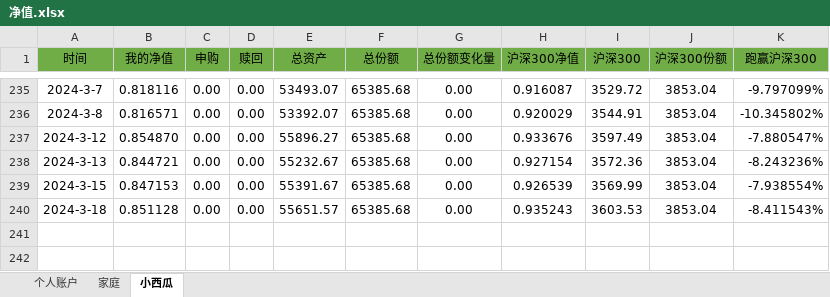
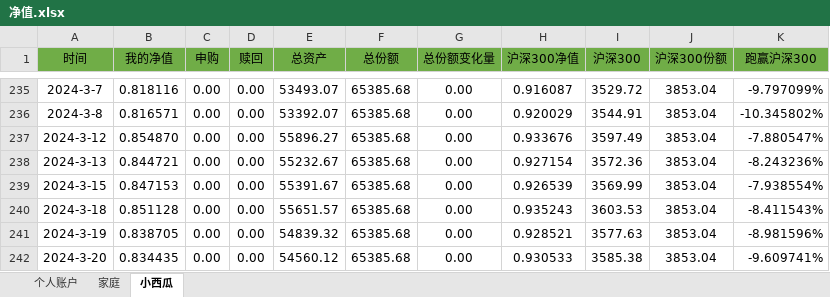
Before and after one commit to hinsshumFamilyFinances/balanceSheet, an Excel workbook: 净值.xlsx, sheet 小西瓜, drawn as a sheet; only a part is shown, gaps mark what is left out; values as stored, in another font and other column widths than the file's, no borders; charts and pictures not drawn; the diff names each change by its address in the sheet, - before the commit and + after, or states it on an @@ line.

```diff
--- a/净值.xlsx (sheet 小西瓜)
+++ b/净值.xlsx (sheet 小西瓜)
+row 241: 2024-3-19 | 0.838705 | 0.00 | 0.00 | 54839.32 | 65385.68 | 0.00 | 0.928521 | 3577.63 | 3853.04 | -8.981596%
+row 242: 2024-3-20 | 0.834435 | 0.00 | 0.00 | 54560.12 | 65385.68 | 0.00 | 0.930533 | 3585.38 | 3853.04 | -9.609741%
```
Also changed, not shown: sheet 个人账户, sheet 家庭, charts or pictures.
